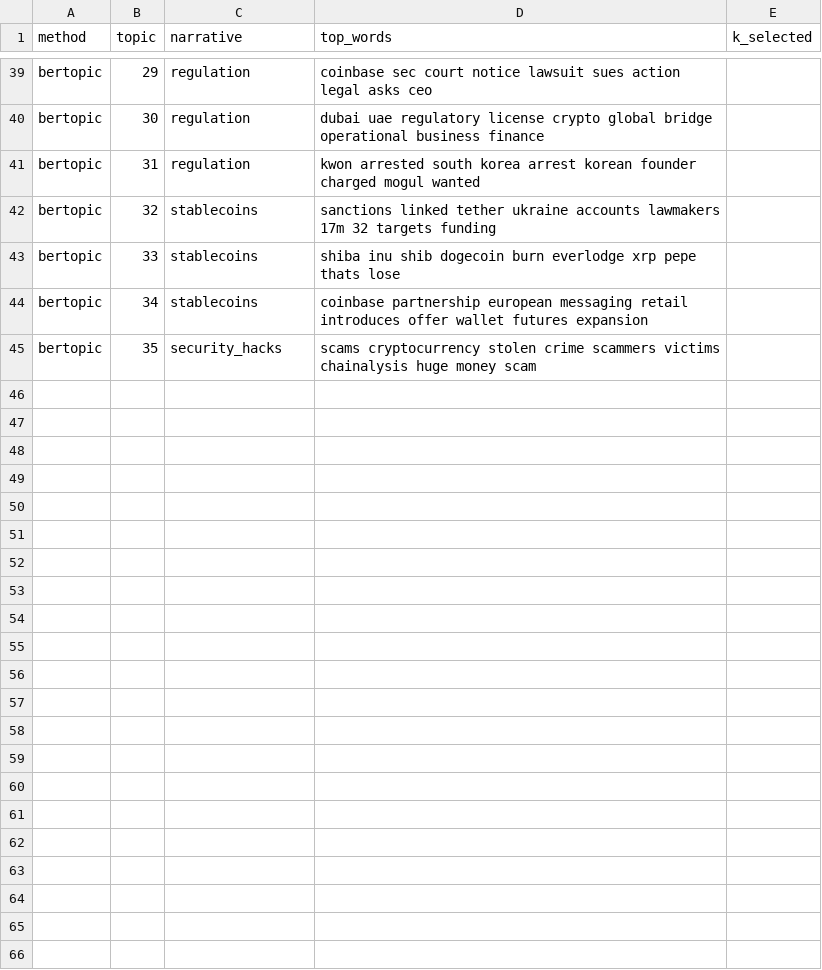
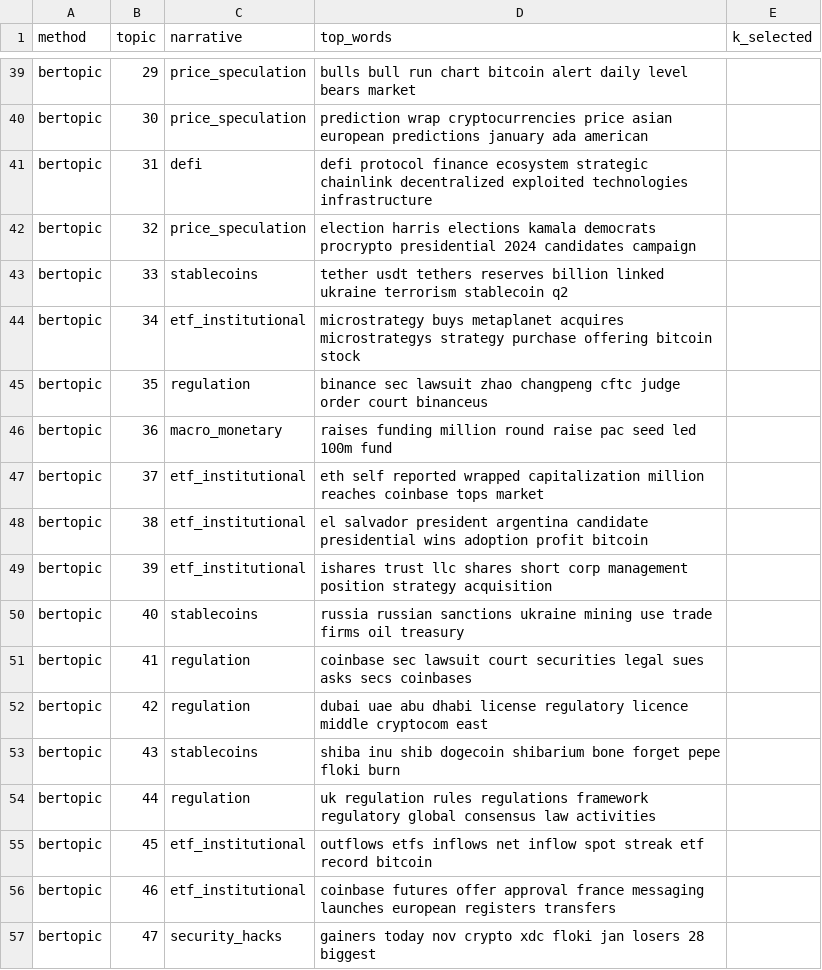
Before and after one commit to thienanpham160806-code/crypto-narrative-nlp, a CSV file: outputs/tables/narrative_topics.csv, drawn as a sheet; only a part is shown, gaps mark what is left out; the diff covers the shown part only; the diff names each change by its address in the sheet, - before the commit and + after, or states it on an @@ line.

```diff
--- a/outputs/tables/narrative_topics.csv
+++ b/outputs/tables/narrative_topics.csv
-C39:C40 (narrative): regulation
+C39:C40 (narrative): price_speculation
-D39 (top_words): coinbase sec court notice lawsuit sues action legal asks ceo
+D39 (top_words): bulls bull run chart bitcoin alert daily level bears market
-D40 (top_words): dubai uae regulatory license crypto global bridge operational business finance
+D40 (top_words): prediction wrap cryptocurrencies price asian european predictions january ada american
-C41 (narrative): regulation
+C41 (narrative): defi
-D41 (top_words): kwon arrested south korea arrest korean founder charged mogul wanted
+D41 (top_words): defi protocol finance ecosystem strategic chainlink decentralized exploited technologies infrastructure
-C42 (narrative): stablecoins
+C42 (narrative): price_speculation
-D42 (top_words): sanctions linked tether ukraine accounts lawmakers 17m 32 targets funding
+D42 (top_words): election harris elections kamala democrats procrypto presidential 2024 candidates campaign
-D43 (top_words): shiba inu shib dogecoin burn everlodge xrp pepe thats lose
+D43 (top_words): tether usdt tethers reserves billion linked ukraine terrorism stablecoin q2
-C44 (narrative): stablecoins
+C44 (narrative): etf_institutional
-D44 (top_words): coinbase partnership european messaging retail introduces offer wallet futures expansion
+D44 (top_words): microstrategy buys metaplanet acquires microstrategys strategy purchase offering bitcoin stock
-C45 (narrative): security_hacks
+C45 (narrative): regulation
-D45 (top_words): scams cryptocurrency stolen crime scammers victims chainalysis huge money scam
+D45 (top_words): binance sec lawsuit zhao changpeng cftc judge order court binanceus
+row 46: bertopic | 36 | macro_monetary | raises funding million round raise pac seed led 100m fund
+row 47: bertopic | 37 | etf_institutional | eth self reported wrapped capitalization million reaches coinbase tops market
+row 48: bertopic | 38 | etf_institutional | el salvador president argentina candidate presidential wins adoption profit bitcoin
+row 49: bertopic | 39 | etf_institutional | ishares trust llc shares short corp management position strategy acquisition
+row 50: bertopic | 40 | stablecoins | russia russian sanctions ukraine mining use trade firms oil treasury
+row 51: bertopic | 41 | regulation | coinbase sec lawsuit court securities legal sues asks secs coinbases
+row 52: bertopic | 42 | regulation | dubai uae abu dhabi license regulatory licence middle cryptocom east
+row 53: bertopic | 43 | stablecoins | shiba inu shib dogecoin shibarium bone forget pepe floki burn
+row 54: bertopic | 44 | regulation | uk regulation rules regulations framework regulatory global consensus law activities
+row 55: bertopic | 45 | etf_institutional | outflows etfs inflows net inflow spot streak etf record bitcoin
+row 56: bertopic | 46 | etf_institutional | coinbase futures offer approval france messaging launches european registers transfers
+row 57: bertopic | 47 | security_hacks | gainers today nov crypto xdc floki jan losers 28 biggest
```
Also changed, not shown: 11 added rows and 65 edited cells elsewhere in this file, outputs/tables/corpus_stats.csv, outputs/tables/narrative_taxonomy.csv, 13 other files.
